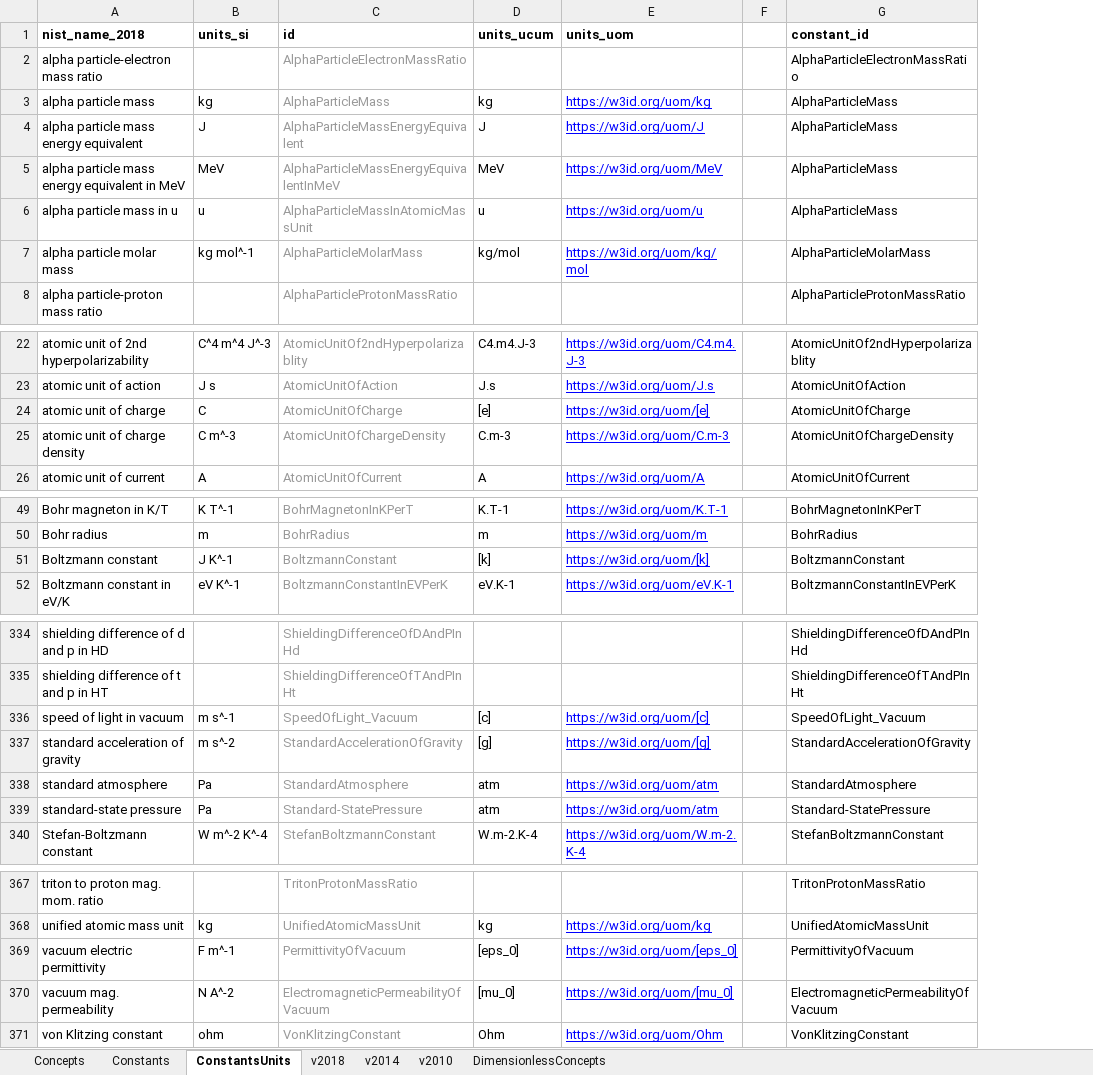
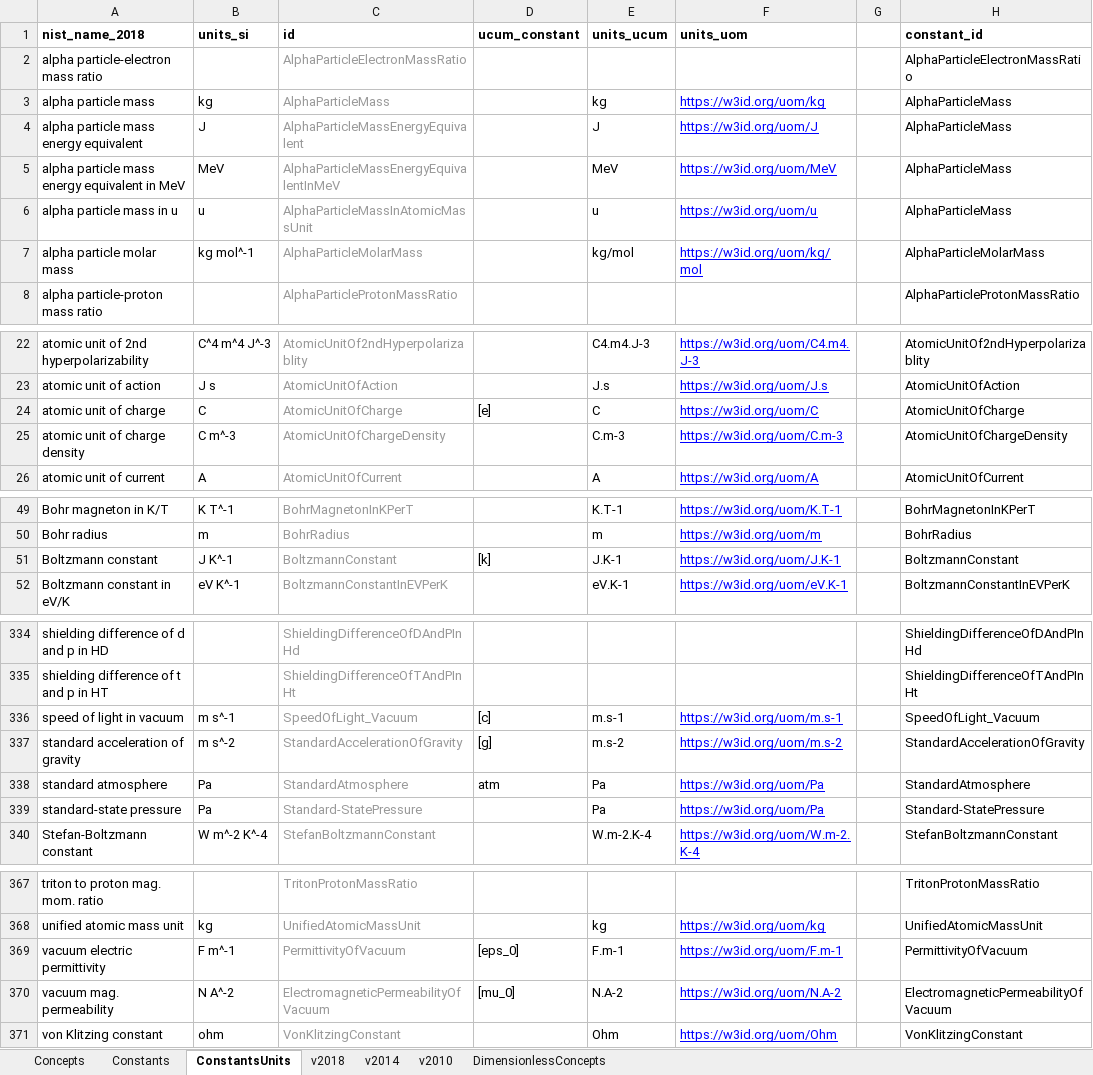
Before and after one commit to codata/drum-constants, an Excel workbook: utils/codata_units.xlsx, sheet ConstantsUnits, drawn as a sheet; only a part is shown, gaps mark what is left out; values as stored, in another font and other column widths than the file's, no borders; charts and pictures and conditional formats not drawn; addresses are those after the commit; the diff covers the shown part only; the diff names each change by its address in the sheet, - before the commit and + after, or states it on an @@ line.

```diff
--- a/utils/codata_units.xlsx (sheet ConstantsUnits)
+++ b/utils/codata_units.xlsx (sheet ConstantsUnits)
+column D (ucum_constant), row 24: [e]; row 51: [k]; rows 336-338: [c] | [g] | atm; rows 369-370: [eps_0] | [mu_0]
-E24 (units_ucum): [e]
+E24 (units_ucum): C
-F24 (units_uom): https://w3id.org/uom/[e]
+F24 (units_uom): https://w3id.org/uom/C
-E51 (units_ucum): [k]
+E51 (units_ucum): J.K-1
-F51 (units_uom): https://w3id.org/uom/[k]
+F51 (units_uom): https://w3id.org/uom/J.K-1
-E336 (units_ucum): [c]
+E336 (units_ucum): m.s-1
-F336 (units_uom): https://w3id.org/uom/[c]
+F336 (units_uom): https://w3id.org/uom/m.s-1
-E337 (units_ucum): [g]
+E337 (units_ucum): m.s-2
-F337 (units_uom): https://w3id.org/uom/[g]
+F337 (units_uom): https://w3id.org/uom/m.s-2
-E338:E339 (units_ucum): atm
+E338:E339 (units_ucum): Pa
-F338:F339 (units_uom): https://w3id.org/uom/atm
+F338:F339 (units_uom): https://w3id.org/uom/Pa
-E369 (units_ucum): [eps_0]
+E369 (units_ucum): F.m-1
-F369 (units_uom): https://w3id.org/uom/[eps_0]
+F369 (units_uom): https://w3id.org/uom/F.m-1
-E370 (units_ucum): [mu_0]
+E370 (units_ucum): N.A-2
-F370 (units_uom): https://w3id.org/uom/[mu_0]
+F370 (units_uom): https://w3id.org/uom/N.A-2
```
Also changed, not shown: 8 edited cells elsewhere in this sheet, formulas that keep their value, 1 other file.
